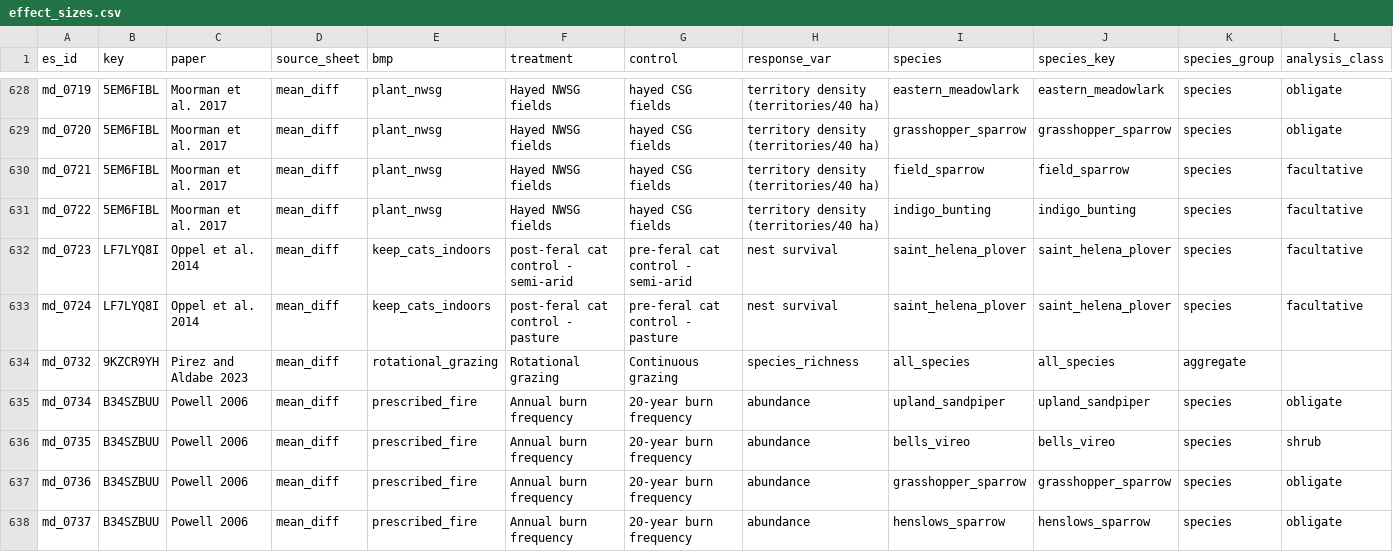
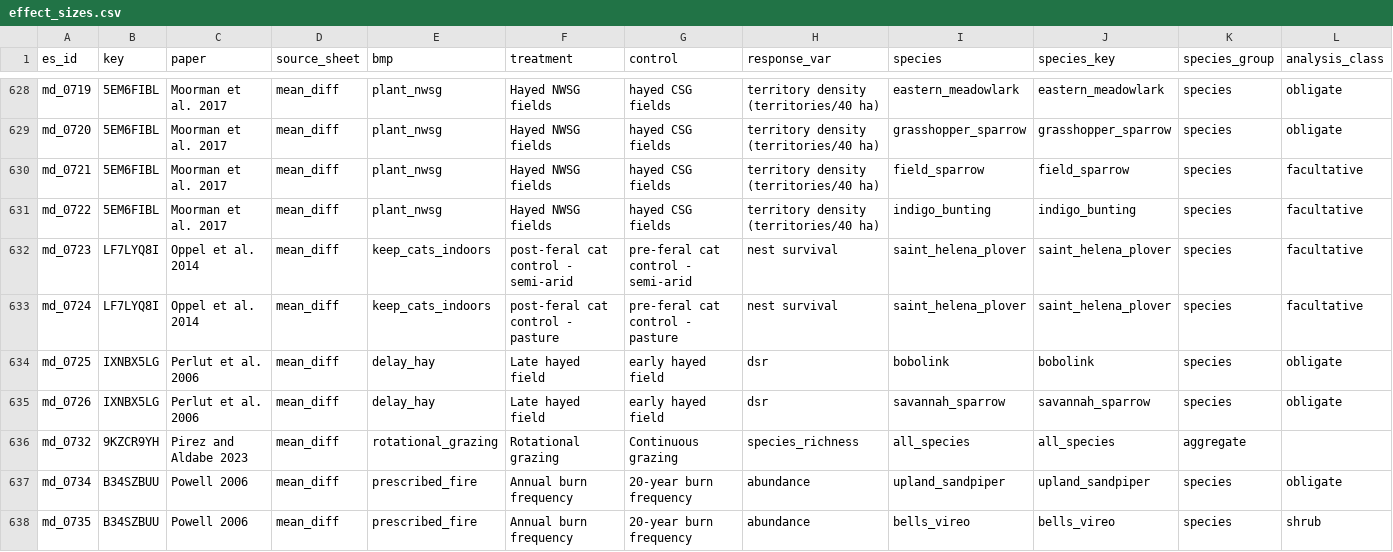
Before and after one commit to evansbrians/bmp_meta-analysis, a CSV file: data/db_mirror/effect_sizes.csv, drawn as a sheet; only a part is shown, gaps mark what is left out; the shorter side is filled out with more unchanged rows; rows hold the shown columns only; the diff names each change by its address in the sheet, - before the commit and + after, or states it on an @@ line.

Commit message:
db mirror on last run

```diff
--- a/data/db_mirror/effect_sizes.csv
+++ b/data/db_mirror/effect_sizes.csv
+row 634: md_0725 | IXNBX5LG | Perlut et al. 2006 | mean_diff | delay_hay | Late hayed field | early hayed field | dsr | bobolink | bobolink | species | obligate
+row 635: md_0726 | IXNBX5LG | Perlut et al. 2006 | mean_diff | delay_hay | Late hayed field | early hayed field | dsr | savannah_sparrow | savannah_sparrow | species | obligate
```
Also changed, not shown: data/db_mirror/converted_effects.csv.
